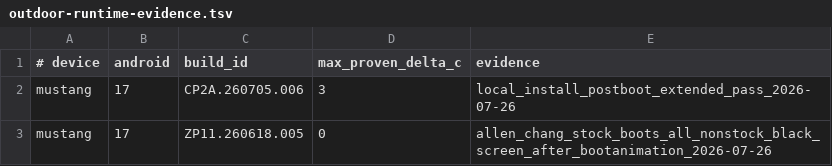
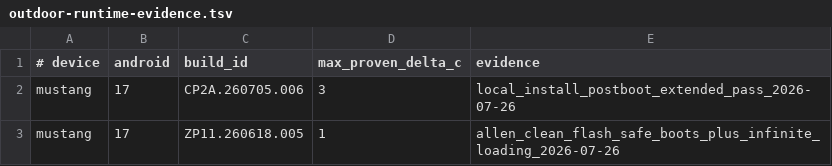
Before and after one commit to Lycidias93/pixel-10-pro-xl-thermal-fix, a TSV file: tools/core/outdoor-runtime-evidence.tsv, drawn as a sheet.

Commit message:
Record Canary Safe-only runtime boundary

```diff
--- a/tools/core/outdoor-runtime-evidence.tsv
+++ b/tools/core/outdoor-runtime-evidence.tsv
@@ -2,2 +2,2 @@
 mustang	17	CP2A.260705.006	3	local_install_postboot_extended_pass_2026-07-26
-mustang	17	ZP11.260618.005	0	allen_chang_stock_boots_all_nonstock_black_screen_after_bootanimation_2026-07-26
+mustang	17	ZP11.260618.005	1	allen_clean_flash_safe_boots_plus_infinite_loading_2026-07-26
```
